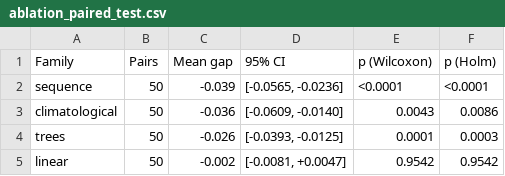
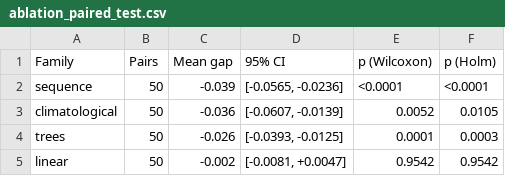
Before and after one commit to TanvirAnjumApurbo/air-quality, a CSV file: results/tables/beijing/ablation_paired_test.csv, drawn as a sheet.

```diff
--- a/results/tables/beijing/ablation_paired_test.csv
+++ b/results/tables/beijing/ablation_paired_test.csv
@@ -2,3 +2,3 @@ Family,Pairs,Mean gap,95% CI,p (Wilcoxon),p (Holm)
 sequence,50,-0.039,"[-0.0565, -0.0236]",<0.0001,<0.0001
-climatological,50,-0.036,"[-0.0609, -0.0140]",0.0043,0.0086
+climatological,50,-0.036,"[-0.0607, -0.0139]",0.0052,0.0105
 trees,50,-0.026,"[-0.0393, -0.0125]",0.0001,0.0003
```
Also changed, not shown: results/tables/beijing/ablation_arm_gap.csv, results/tables/beijing/ablation_by_family.csv, 38 other files.
